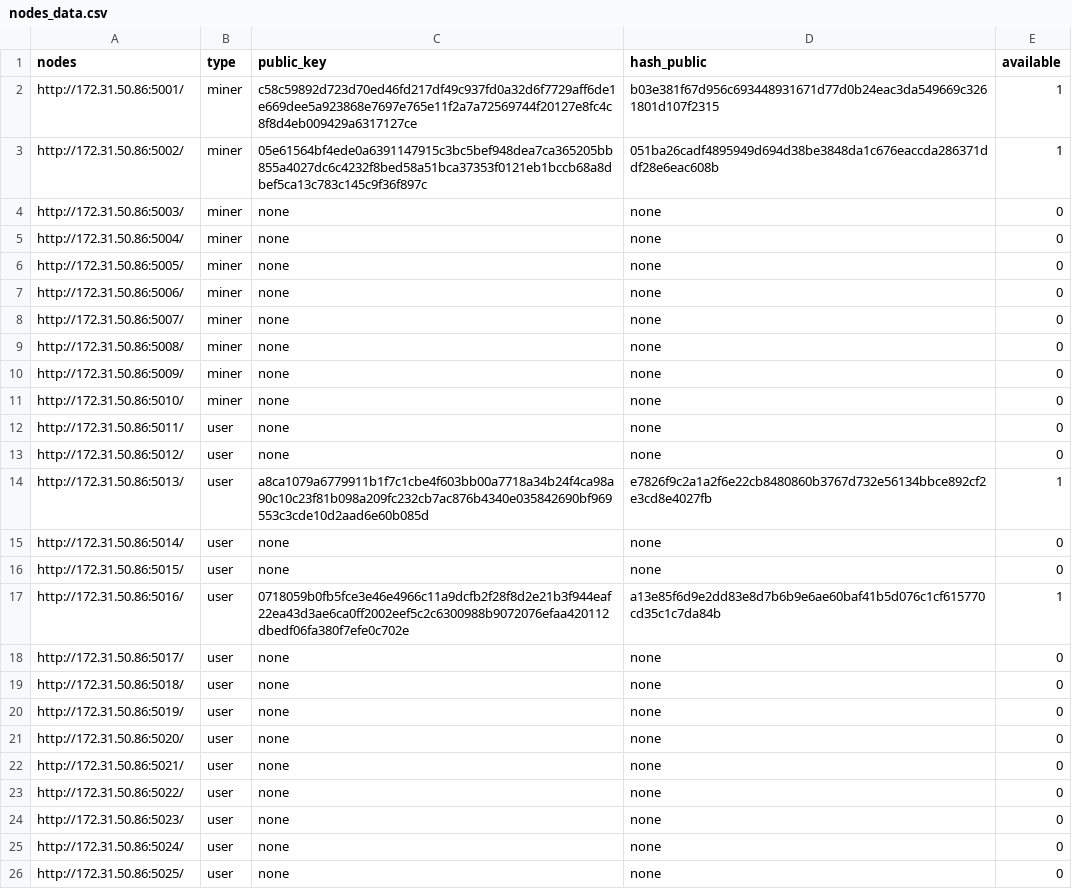
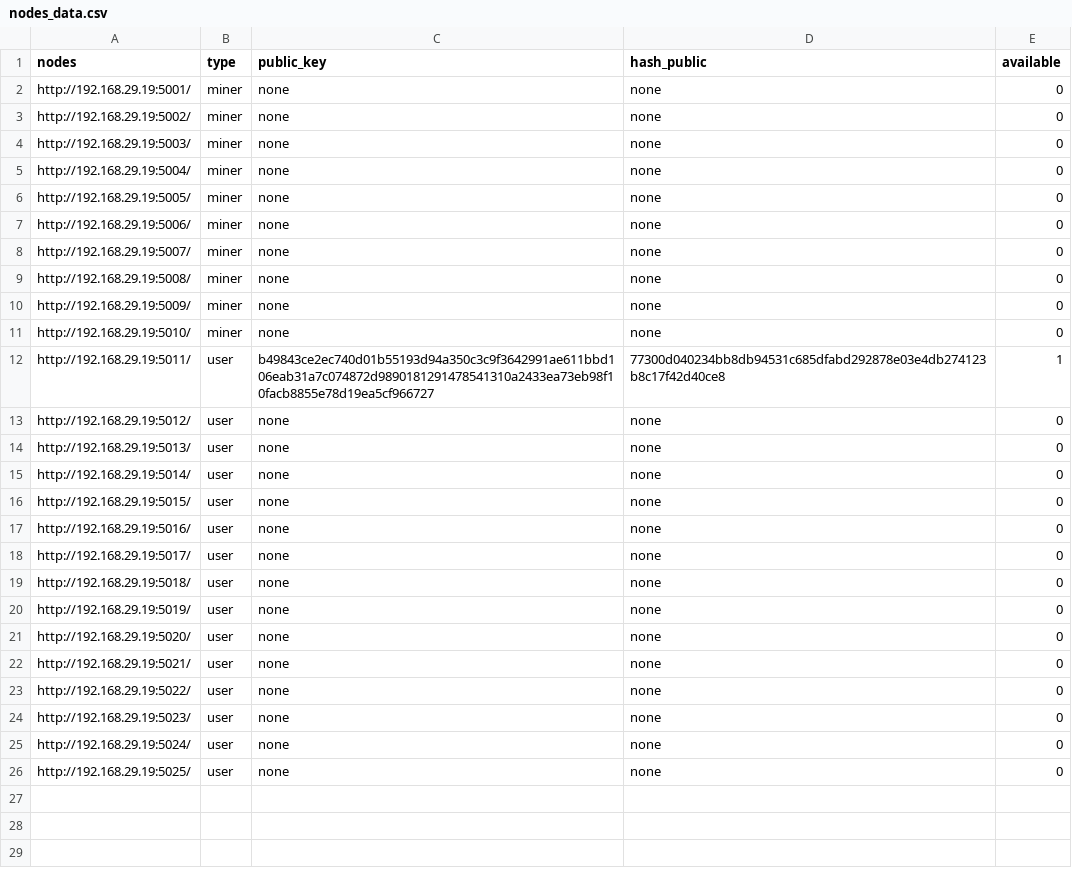
Before and after one commit to Jay0774/BLOCKCHAIN_Assignment_Demo, a CSV file: ASSIGNMENT_1/nodes_data.csv, drawn as a sheet.

```diff
--- a/ASSIGNMENT_1/nodes_data.csv
+++ b/ASSIGNMENT_1/nodes_data.csv
@@ -1,26 +1,26 @@
 nodes,type,public_key,hash_public,available
-http://172.31.50.86:5001/,miner,c58c59892d723d70ed46fd217df49c937fd0a32d6f7729aff6de1e669dee5a923868e7697e765e11f2a7a72569744f20127e8fc4c8f8d4eb009429a6317127ce,b03e381f67d956c693448931671d77d0b24eac3da549669c3261801d107f2315,1
-http://172.31.50.86:5002/,miner,05e61564bf4ede0a6391147915c3bc5bef948dea7ca365205bb855a4027dc6c4232f8bed58a51bca37353f0121eb1bccb68a8dbef5ca13c783c145c9f36f897c,051ba26cadf4895949d694d38be3848da1c676eaccda286371ddf28e6eac608b,1
-http://172.31.50.86:5003/,miner,none,none,0
-http://172.31.50.86:5004/,miner,none,none,0
-http://172.31.50.86:5005/,miner,none,none,0
-http://172.31.50.86:5006/,miner,none,none,0
-http://172.31.50.86:5007/,miner,none,none,0
-http://172.31.50.86:5008/,miner,none,none,0
-http://172.31.50.86:5009/,miner,none,none,0
-http://172.31.50.86:5010/,miner,none,none,0
-http://172.31.50.86:5011/,user,none,none,0
-http://172.31.50.86:5012/,user,none,none,0
-http://172.31.50.86:5013/,user,a8ca1079a6779911b1f7c1cbe4f603bb00a7718a34b24f4ca98a90c10c23f81b098a209fc232cb7ac876b4340e035842690bf969553c3cde10d2aad6e60b085d,e7826f9c2a1a2f6e22cb8480860b3767d732e56134bbce892cf2e3cd8e4027fb,1
-http://172.31.50.86:5014/,user,none,none,0
-http://172.31.50.86:5015/,user,none,none,0
-http://172.31.50.86:5016/,user,0718059b0fb5fce3e46e4966c11a9dcfb2f28f8d2e21b3f944eaf22ea43d3ae6ca0ff2002eef5c2c6300988b9072076efaa420112dbedf06fa380f7efe0c702e,a13e85f6d9e2dd83e8d7b6b9e6ae60baf41b5d076c1cf615770cd35c1c7da84b,1
-http://172.31.50.86:5017/,user,none,none,0
-http://172.31.50.86:5018/,user,none,none,0
-http://172.31.50.86:5019/,user,none,none,0
-http://172.31.50.86:5020/,user,none,none,0
-http://172.31.50.86:5021/,user,none,none,0
-http://172.31.50.86:5022/,user,none,none,0
-http://172.31.50.86:5023/,user,none,none,0
-http://172.31.50.86:5024/,user,none,none,0
-http://172.31.50.86:5025/,user,none,none,0
+http://192.168.29.19:5001/,miner,none,none,0
+http://192.168.29.19:5002/,miner,none,none,0
+http://192.168.29.19:5003/,miner,none,none,0
+http://192.168.29.19:5004/,miner,none,none,0
+http://192.168.29.19:5005/,miner,none,none,0
+http://192.168.29.19:5006/,miner,none,none,0
+http://192.168.29.19:5007/,miner,none,none,0
+http://192.168.29.19:5008/,miner,none,none,0
+http://192.168.29.19:5009/,miner,none,none,0
+http://192.168.29.19:5010/,miner,none,none,0
+http://192.168.29.19:5011/,user,b49843ce2ec740d01b55193d94a350c3c9f3642991ae611bbd106eab31a7c074872d9890181291478541310a2433ea73eb98f10facb8855e78d19ea5cf966727,77300d040234bb8db94531c685dfabd292878e03e4db274123b8c17f42d40ce8,1
+http://192.168.29.19:5012/,user,none,none,0
+http://192.168.29.19:5013/,user,none,none,0
+http://192.168.29.19:5014/,user,none,none,0
+http://192.168.29.19:5015/,user,none,none,0
+http://192.168.29.19:5016/,user,none,none,0
+http://192.168.29.19:5017/,user,none,none,0
+http://192.168.29.19:5018/,user,none,none,0
+http://192.168.29.19:5019/,user,none,none,0
+http://192.168.29.19:5020/,user,none,none,0
+http://192.168.29.19:5021/,user,none,none,0
+http://192.168.29.19:5022/,user,none,none,0
+http://192.168.29.19:5023/,user,none,none,0
+http://192.168.29.19:5024/,user,none,none,0
+http://192.168.29.19:5025/,user,none,none,0
```
Also changed, not shown: ASSIGNMENT_1/transactions.csv, 22 other files.
